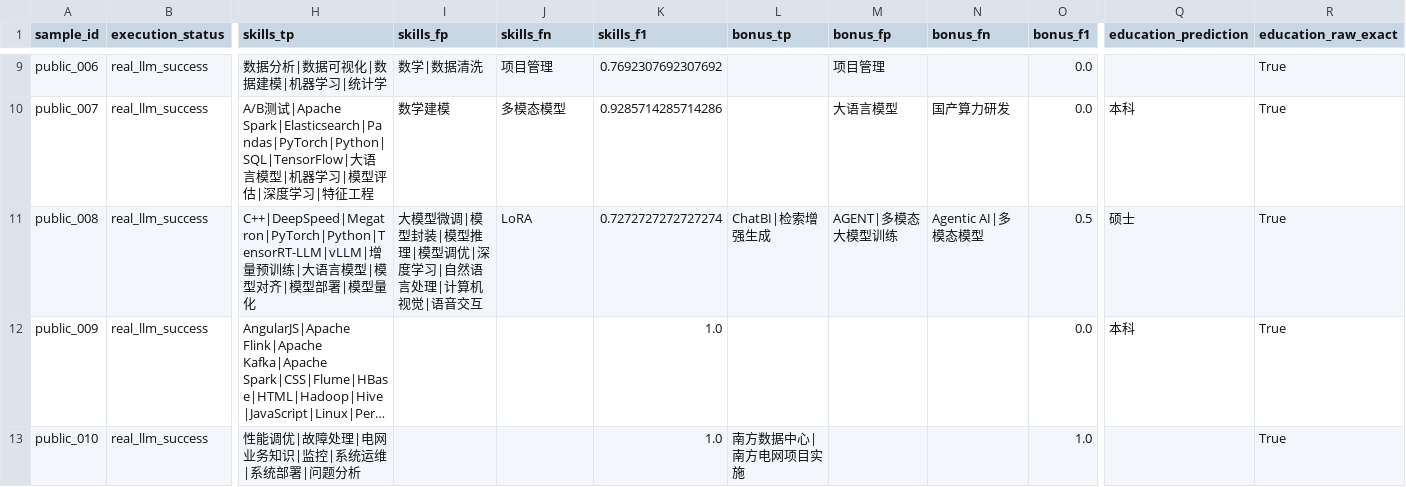
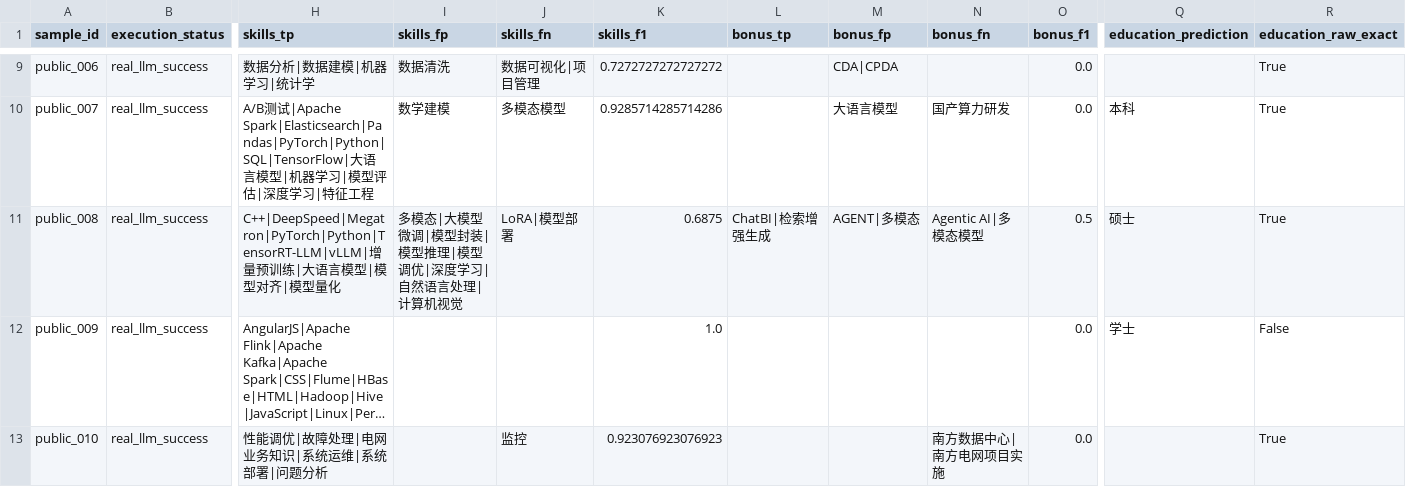
Before and after one commit to Sanksu/zhigang-compass, a CSV file: backend/data/golden_set/review/evaluation/manual_jd_eval_cases.csv, drawn as a sheet; only a part is shown, gaps mark what is left out; long unchanged cells end in …; the diff covers the shown part only; the diff names each change by its address in the sheet, - before the commit and + after, or states it on an @@ line.

```diff
--- a/backend/data/golden_set/review/evaluation/manual_jd_eval_cases.csv
+++ b/backend/data/golden_set/review/evaluation/manual_jd_eval_cases.csv
-H9 (skills_tp): 数据分析|数据可视化|数据建模|机器学习|统计学
+H9 (skills_tp): 数据分析|数据建模|机器学习|统计学
-I9 (skills_fp): 数学|数据清洗
+I9 (skills_fp): 数据清洗
-J9 (skills_fn): 项目管理
+J9 (skills_fn): 数据可视化|项目管理
-K9 (skills_f1): 0.7692307692307692
+K9 (skills_f1): 0.7272727272727272
-M9 (bonus_fp): 项目管理
+M9 (bonus_fp): CDA|CPDA
-H11 (skills_tp): …模型部署|模型量化
+H11 (skills_tp): …模型量化
-I11 (skills_fp): 大模型微调|模型封装|模型推理|模型调优|深度学习|自然语言处理|计算机视觉|语音交互
+I11 (skills_fp): 多模态|大模型微调|模型封装|模型推理|模型调优|深度学习|自然语言处理|计算机视觉
-J11 (skills_fn): LoRA
+J11 (skills_fn): LoRA|模型部署
-K11 (skills_f1): 0.7272727272727274
+K11 (skills_f1): 0.6875
-M11 (bonus_fp): AGENT|多模态大模型训练
+M11 (bonus_fp): AGENT|多模态
-Q12 (education_prediction): 本科
+Q12 (education_prediction): 学士
-R12 (education_raw_exact): True
+R12 (education_raw_exact): False
-H13 (skills_tp): 性能调优|故障处理|电网业务知识|监控|系统运维|系统部署|问题分析
+H13 (skills_tp): 性能调优|故障处理|电网业务知识|系统运维|系统部署|问题分析
-J13 (skills_fn): (empty)
+J13 (skills_fn): 监控
-K13 (skills_f1): 1.0
+K13 (skills_f1): 0.923076923076923
-L13 (bonus_tp): 南方数据中心|南方电网项目实施
+L13 (bonus_tp): (empty)
-N13 (bonus_fn): (empty)
+N13 (bonus_fn): 南方数据中心|南方电网项目实施
-O13 (bonus_f1): 1.0
+O13 (bonus_f1): 0.0
```
Also changed, not shown: 32 edited cells elsewhere in this file, 6 other files.
